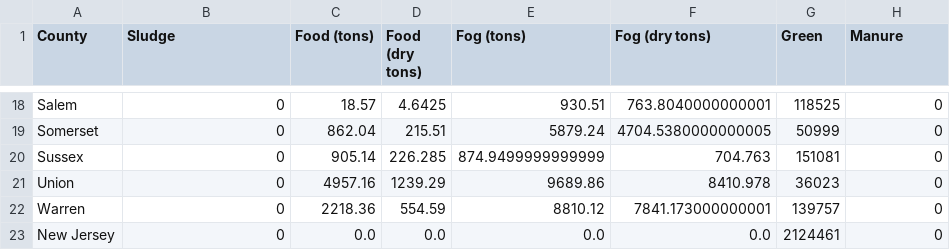
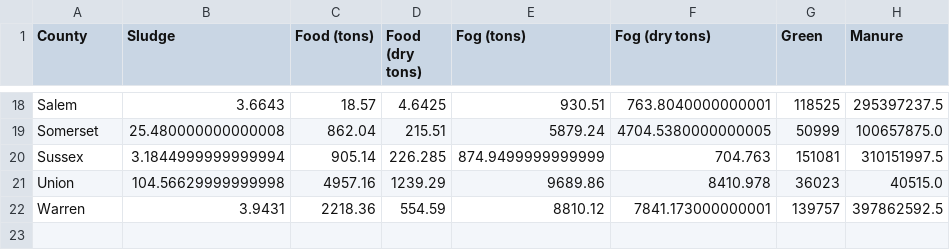
Before and after one commit to navronaman/ArestyWasteValorization, a CSV file: backend/combustion/combustion_data.csv, drawn as a sheet; only a part is shown, gaps mark what is left out; the diff covers the shown part only; the diff names each change by its address in the sheet, - before the commit and + after, or states it on an @@ line.

```diff
--- a/backend/combustion/combustion_data.csv
+++ b/backend/combustion/combustion_data.csv
-B18 (Sludge): 0
+B18 (Sludge): 3.6643
-H18 (Manure): 0
+H18 (Manure): 295397237.5
-B19 (Sludge): 0
+B19 (Sludge): 25.480000000000008
-H19 (Manure): 0
+H19 (Manure): 100657875.0
-B20 (Sludge): 0
+B20 (Sludge): 3.1844999999999994
-H20 (Manure): 0
+H20 (Manure): 310151997.5
-B21 (Sludge): 0
+B21 (Sludge): 104.56629999999998
-H21 (Manure): 0
+H21 (Manure): 40515.0
-B22 (Sludge): 0
+B22 (Sludge): 3.9431
-H22 (Manure): 0
+H22 (Manure): 397862592.5
-row 23: New Jersey | 0 | 0.0 | 0.0 | 0.0 | 0.0 | 2124461 | 0
```
Also changed, not shown: 32 edited cells elsewhere in this file, 1 other file.
